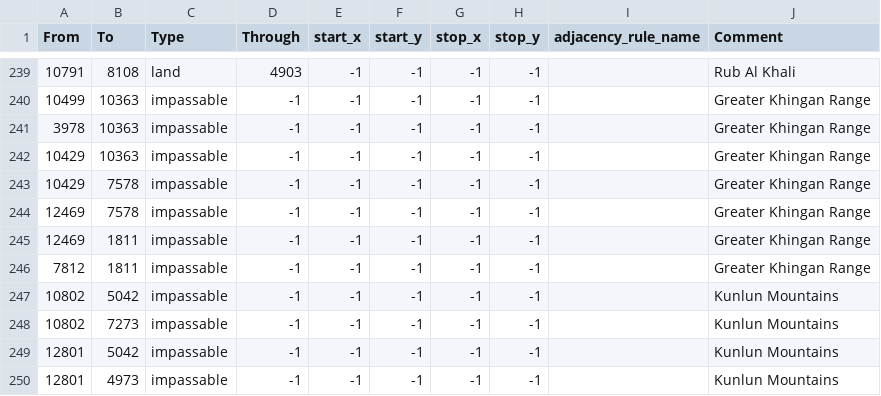
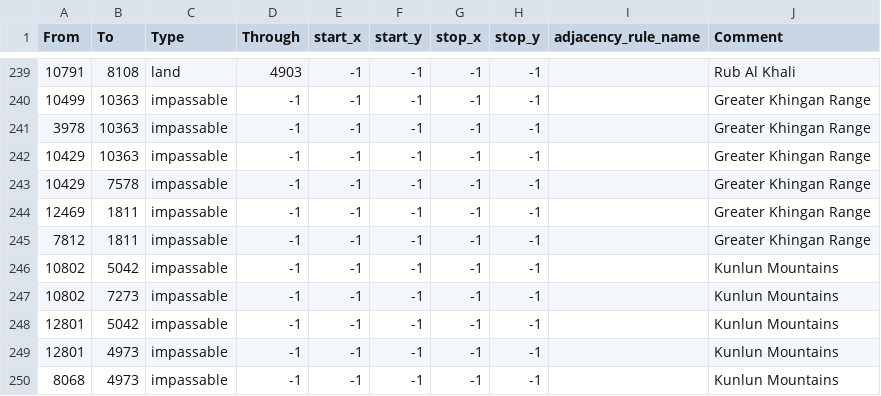
Before and after one commit to SilentEnforcer/tgwr-mod, a CSV file: map/adjacencies.csv, drawn as a sheet; only a part is shown, gaps mark what is left out; the shorter side is filled out with more unchanged rows; the diff names each change by its address in the sheet, - before the commit and + after, or states it on an @@ line.

Commit message:
Proper Khingans

```diff
--- a/map/adjacencies.csv
+++ b/map/adjacencies.csv
-row 244: 12469 | 7578 | impassable | -1 | -1 | -1 | -1 | -1 |  | Greater Khingan Range
```
Also changed, not shown: map/definition.csv, 2 other files.
